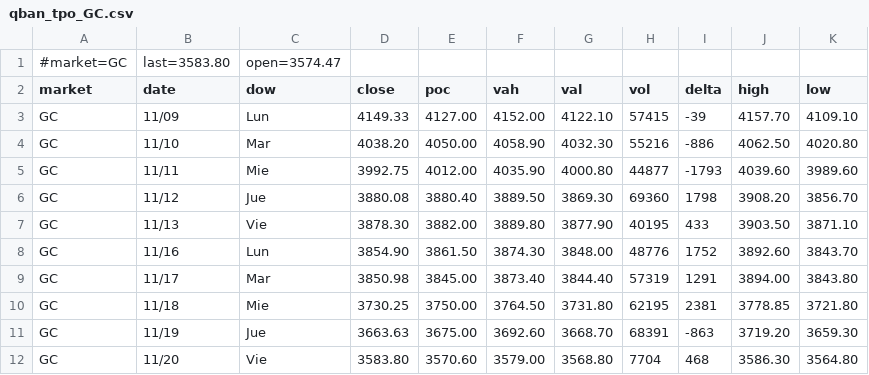
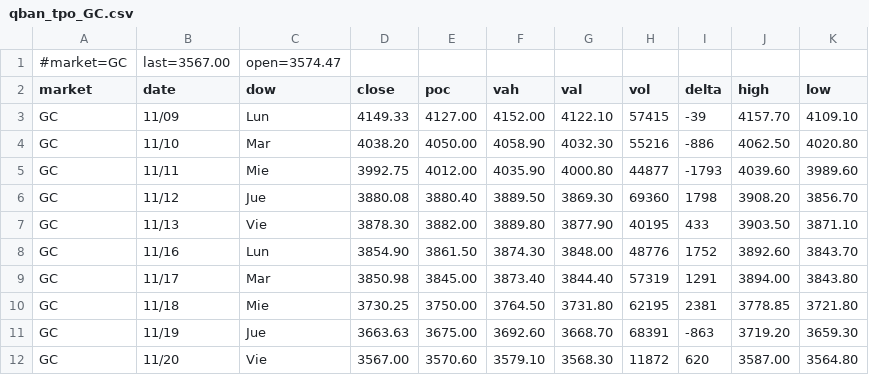
Before and after one commit to AleCuba90/qban-snap, a CSV file: qban_tpo_GC.csv, drawn as a sheet.

```diff
--- a/qban_tpo_GC.csv
+++ b/qban_tpo_GC.csv
@@ -1,2 +1,2 @@
-#market=GC,last=3583.80,open=3574.47
+#market=GC,last=3567.00,open=3574.47
 market,date,dow,close,poc,vah,val,vol,delta,high,low
@@ -11,2 +11,2 @@ GC,11/18,Mie,3730.25,3750.00,3764.50,3731.80,62195,2381,3778.85,3721.80
 GC,11/19,Jue,3663.63,3675.00,3692.60,3668.70,68391,-863,3719.20,3659.30
-GC,11/20,Vie,3583.80,3570.60,3579.00,3568.80,7704,468,3586.30,3564.80
+GC,11/20,Vie,3567.00,3570.60,3579.10,3568.30,11872,620,3587.00,3564.80
```
Also changed, not shown: levels_ES_D.csv, levels_ES_FS.csv, 25 other files.
